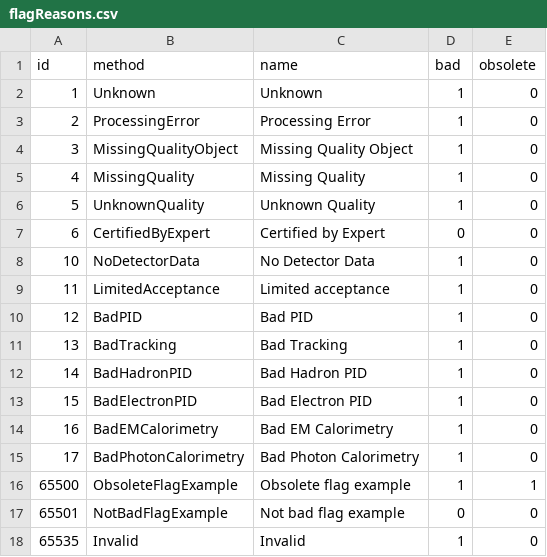
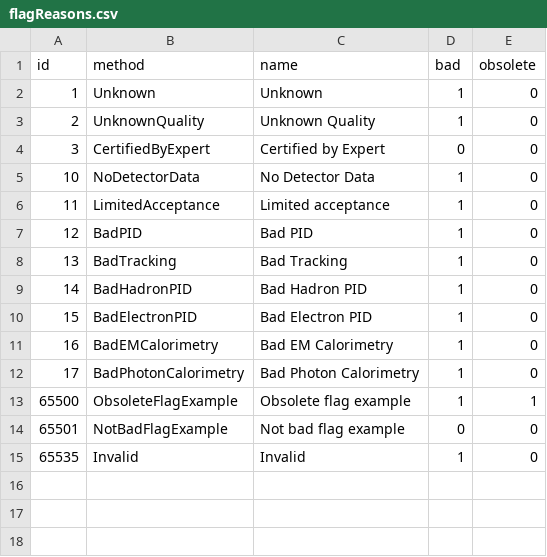
Before and after one commit to sawenzel/AliceO2, a CSV file: DataFormats/QualityControl/etc/flagReasons.csv, drawn as a sheet.

Commit message:
[QC-751] Remove obsolete QC flags (#8651)

```diff
--- a/DataFormats/QualityControl/etc/flagReasons.csv
+++ b/DataFormats/QualityControl/etc/flagReasons.csv
@@ -2,7 +2,4 @@
 1,"Unknown","Unknown",1,0
-2,"ProcessingError","Processing Error",1,0
-3,"MissingQualityObject","Missing Quality Object",1,0
-4,"MissingQuality","Missing Quality",1,0
-5,"UnknownQuality","Unknown Quality",1,0
-6,"CertifiedByExpert","Certified by Expert",0,0
+2,"UnknownQuality","Unknown Quality",1,0
+3,"CertifiedByExpert","Certified by Expert",0,0
 10,"NoDetectorData","No Detector Data",1,0
```
Also changed, not shown: 2 other files.
